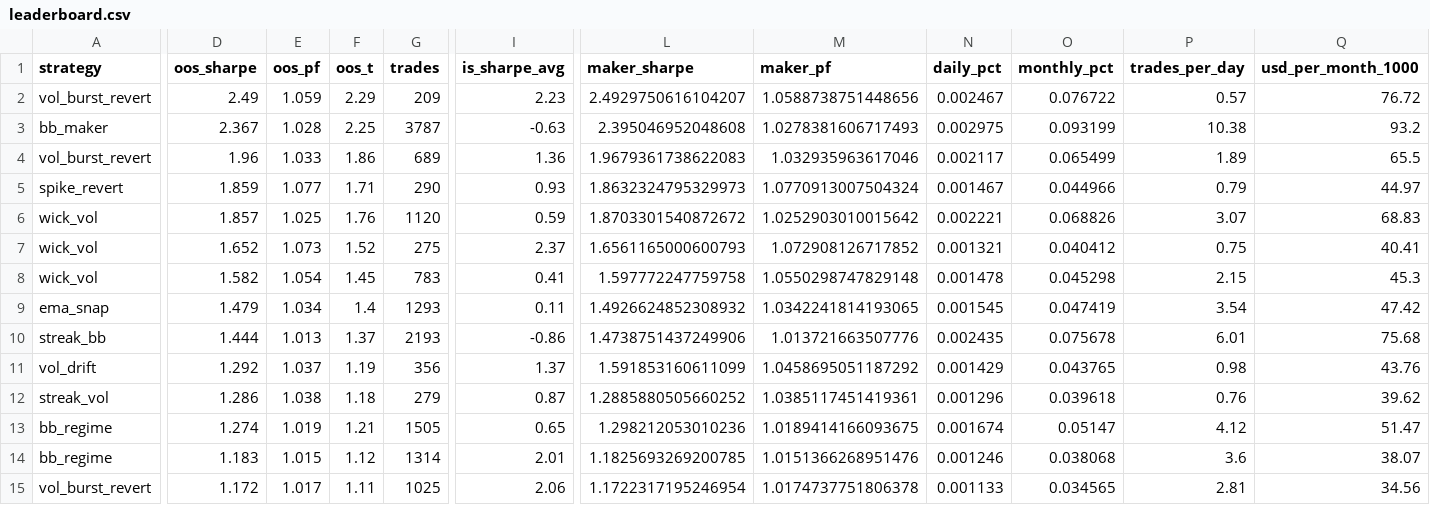
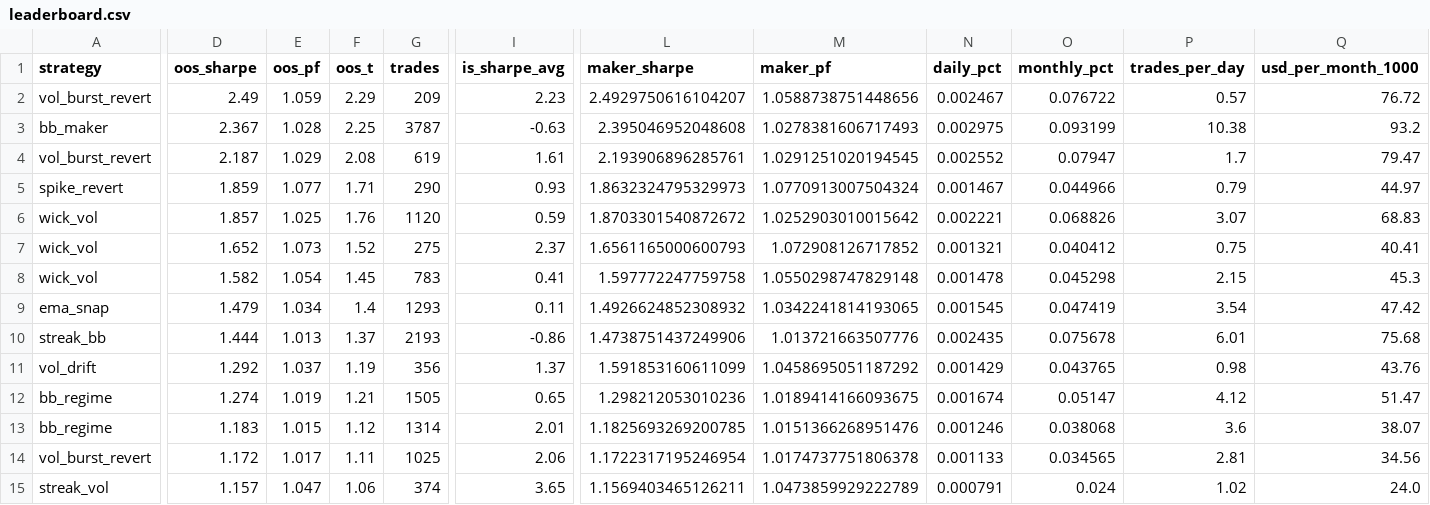
Before and after one commit to palcikia-crypto/scalp-lab-termux, a CSV file: scalp-lab/reports/leaderboard.csv, drawn as a sheet; only a part is shown, gaps mark what is left out; the shorter side is filled out with more unchanged rows; rows hold the shown columns only; the diff names each change by its address in the sheet, - before the commit and + after, or states it on an @@ line.

```diff
--- a/scalp-lab/reports/leaderboard.csv
+++ b/scalp-lab/reports/leaderboard.csv
-D4 (oos_sharpe): 1.96
+D4 (oos_sharpe): 2.187
-E4 (oos_pf): 1.033
+E4 (oos_pf): 1.029
-F4 (oos_t): 1.86
+F4 (oos_t): 2.08
-G4 (trades): 689
+G4 (trades): 619
-I4 (is_sharpe_avg): 1.36
+I4 (is_sharpe_avg): 1.61
-L4 (maker_sharpe): 1.9679361738622083
+L4 (maker_sharpe): 2.193906896285761
-M4 (maker_pf): 1.032935963617046
+M4 (maker_pf): 1.0291251020194545
-N4 (daily_pct): 0.002117
+N4 (daily_pct): 0.002552
-O4 (monthly_pct): 0.065499
+O4 (monthly_pct): 0.07947
-P4 (trades_per_day): 1.89
+P4 (trades_per_day): 1.7
-Q4 (usd_per_month_1000): 65.5
+Q4 (usd_per_month_1000): 79.47
-row 12: streak_vol | 1.286 | 1.038 | 1.18 | 279 | 0.87 | 1.2885880505660252 | 1.0385117451419361 | 0.001296 | 0.039618 | 0.76 | 39.62
```
Also changed, not shown: scalp-lab/reports/archive.csv, 2 other files.
